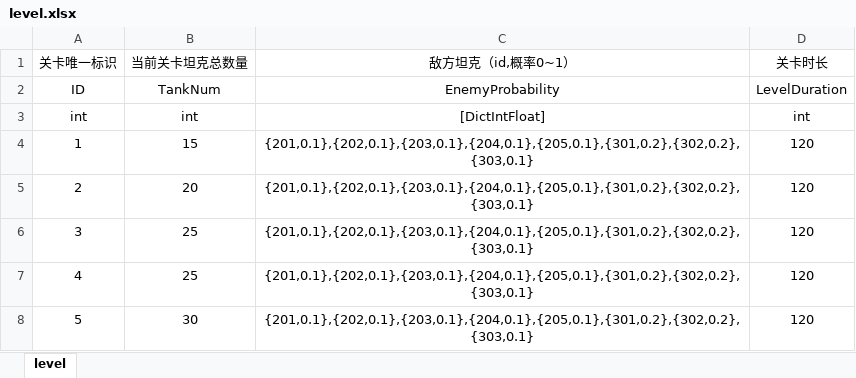
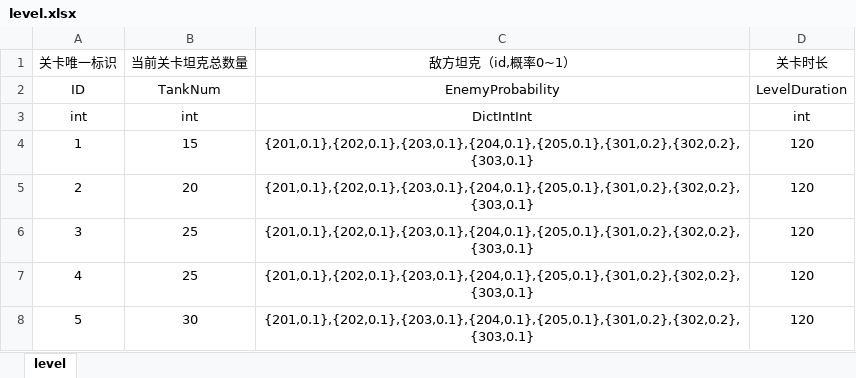
Before and after one commit to Mr-OldMao/MFramework2025, an Excel workbook: Assets/_TankRes/excel/level.xlsx, sheet level, drawn as a sheet; values as stored, in another font and other column widths than the file's, no borders; the diff names each change by its address in the sheet, - before the commit and + after, or states it on an @@ line.

```diff
--- a/Assets/_TankRes/excel/level.xlsx (sheet level)
+++ b/Assets/_TankRes/excel/level.xlsx (sheet level)
-C3: [DictIntFloat]
+C3: DictIntInt
```
Also changed, not shown: Assets/_TankRes/excel/tank.xlsx, 32 other files.
